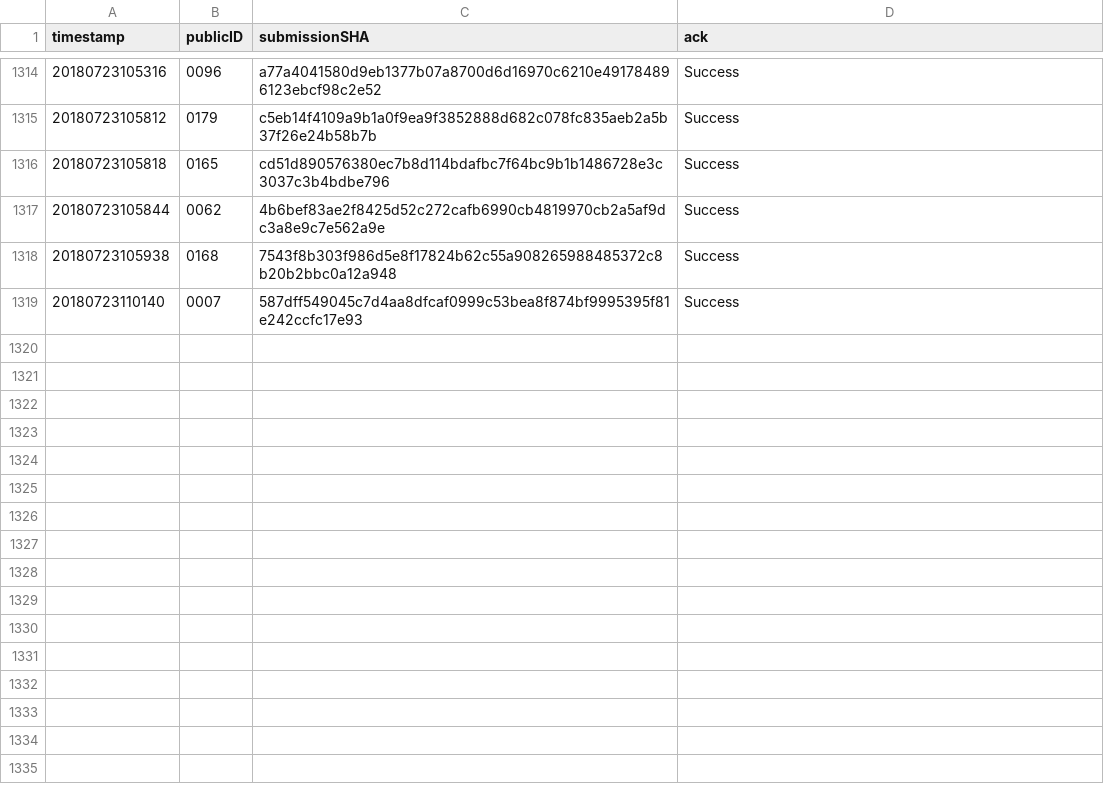
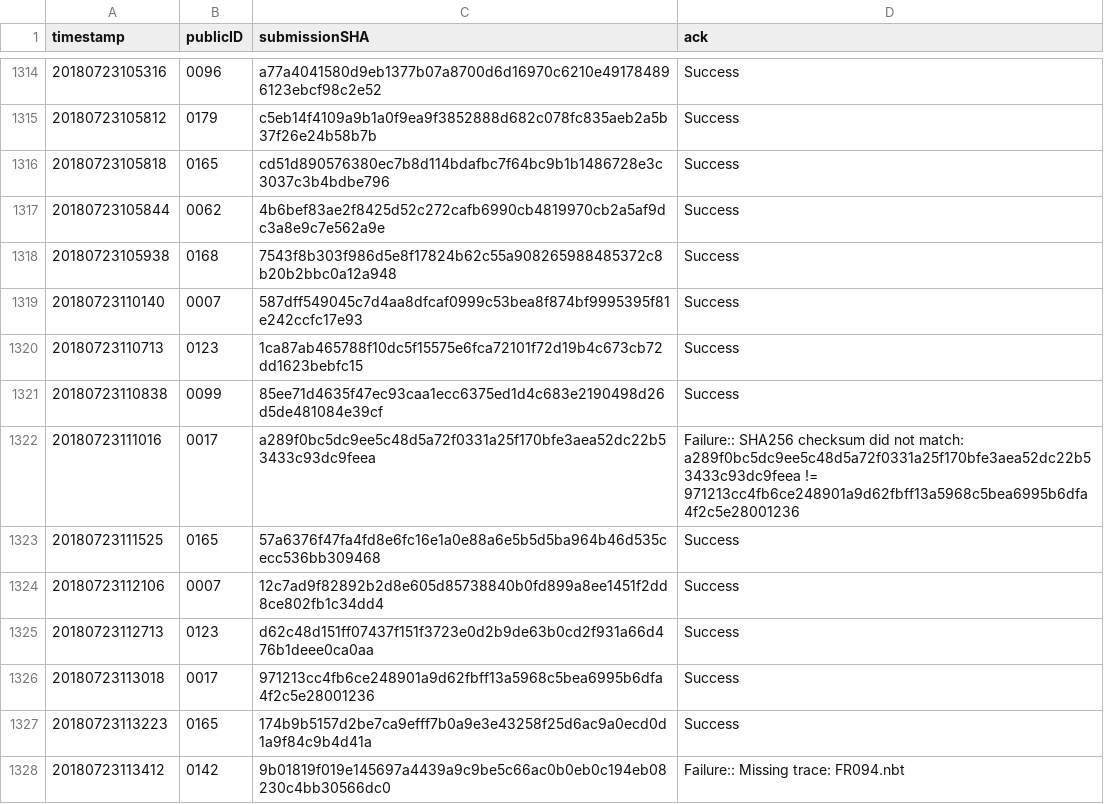
Before and after one commit to icfpcontest2018/icfpcontest2018.github.io, a CSV file: _data/submission_acks.csv, drawn as a sheet; only a part is shown, gaps mark what is left out.

Commit message:
Update submission_acks.

```diff
--- a/_data/submission_acks.csv
+++ b/_data/submission_acks.csv
@@ -1319 +1319,10 @@ timestamp,publicID,submissionSHA,ack
 20180723110140,0007,587dff549045c7d4aa8dfcaf0999c53bea8f874bf9995395f81e242ccfc17e93,"Success"
+20180723110713,0123,1ca87ab465788f10dc5f15575e6fca72101f72d19b4c673cb72dd1623bebfc15,"Success"
+20180723110838,0099,85ee71d4635f47ec93caa1ecc6375ed1d4c683e2190498d26d5de481084e39cf,"Success"
+20180723111016,0017,a289f0bc5dc9ee5c48d5a72f0331a25f170bfe3aea52dc22b53433c93dc9feea,"Failure:: SHA256 checksum did not match: a289f0bc5dc9ee5c48d5a72f0331a25f170bfe3aea52dc22b53433c93dc9feea != 971213cc4fb6ce248901a9d62fbff13a5968c5bea6995b6dfa4f2c5e28001236"
+20180723111525,0165,57a6376f47fa4fd8e6fc16e1a0e88a6e5b5d5ba964b46d535cecc536bb309468,"Success"
+20180723112106,0007,12c7ad9f82892b2d8e605d85738840b0fd899a8ee1451f2dd8ce802fb1c34dd4,"Success"
+20180723112713,0123,d62c48d151ff07437f151f3723e0d2b9de63b0cd2f931a66d476b1deee0ca0aa,"Success"
+20180723113018,0017,971213cc4fb6ce248901a9d62fbff13a5968c5bea6995b6dfa4f2c5e28001236,"Success"
+20180723113223,0165,174b9b5157d2be7ca9efff7b0a9e3e43258f25d6ac9a0ecd0d1a9f84c9b4d41a,"Success"
+20180723113412,0142,9b01819f019e145697a4439a9c9be5c66ac0b0eb0c194eb08230c4bb30566dc0,"Failure:: Missing trace: FR094.nbt"
```
